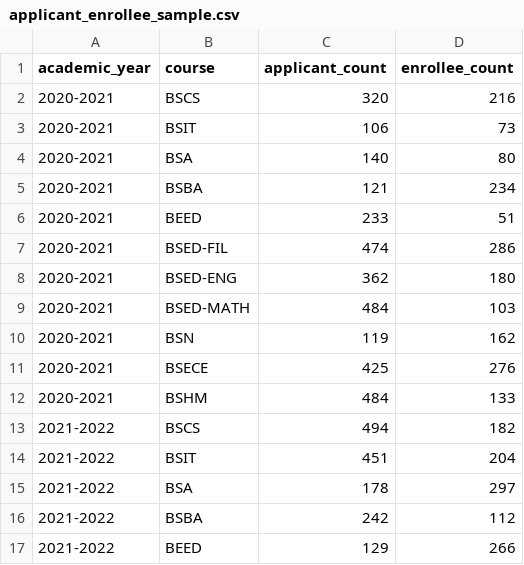
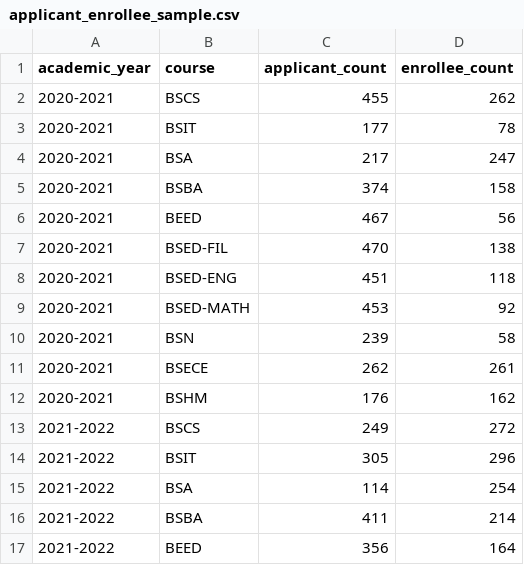
Before and after one commit to KianCandelario/plp-enrollment-insights-dashboard-nextjs, a CSV file: public/sample-files/applicant_enrollee_sample.csv, drawn as a sheet; only a part is shown; the diff covers the shown part only.

Commit message:
public: Changed the sample files

```diff
--- a/public/sample-files/applicant_enrollee_sample.csv
+++ b/public/sample-files/applicant_enrollee_sample.csv
@@ -1,17 +1,17 @@
 academic_year,course,applicant_count,enrollee_count
-2020-2021,BSCS,320,216
-2020-2021,BSIT,106,73
-2020-2021,BSA,140,80
-2020-2021,BSBA,121,234
-2020-2021,BEED,233,51
-2020-2021,BSED-FIL,474,286
-2020-2021,BSED-ENG,362,180
-2020-2021,BSED-MATH,484,103
-2020-2021,BSN,119,162
-2020-2021,BSECE,425,276
-2020-2021,BSHM,484,133
-2021-2022,BSCS,494,182
-2021-2022,BSIT,451,204
-2021-2022,BSA,178,297
-2021-2022,BSBA,242,112
-2021-2022,BEED,129,266
+2020-2021,BSCS,455,262
+2020-2021,BSIT,177,78
+2020-2021,BSA,217,247
+2020-2021,BSBA,374,158
+2020-2021,BEED,467,56
+2020-2021,BSED-FIL,470,138
+2020-2021,BSED-ENG,451,118
+2020-2021,BSED-MATH,453,92
+2020-2021,BSN,239,58
+2020-2021,BSECE,262,261
+2020-2021,BSHM,176,162
+2021-2022,BSCS,249,272
+2021-2022,BSIT,305,296
+2021-2022,BSA,114,254
+2021-2022,BSBA,411,214
+2021-2022,BEED,356,164
```
Also changed, not shown: 12 removed rows and 84 edited cells elsewhere in this file, 2 other files.
